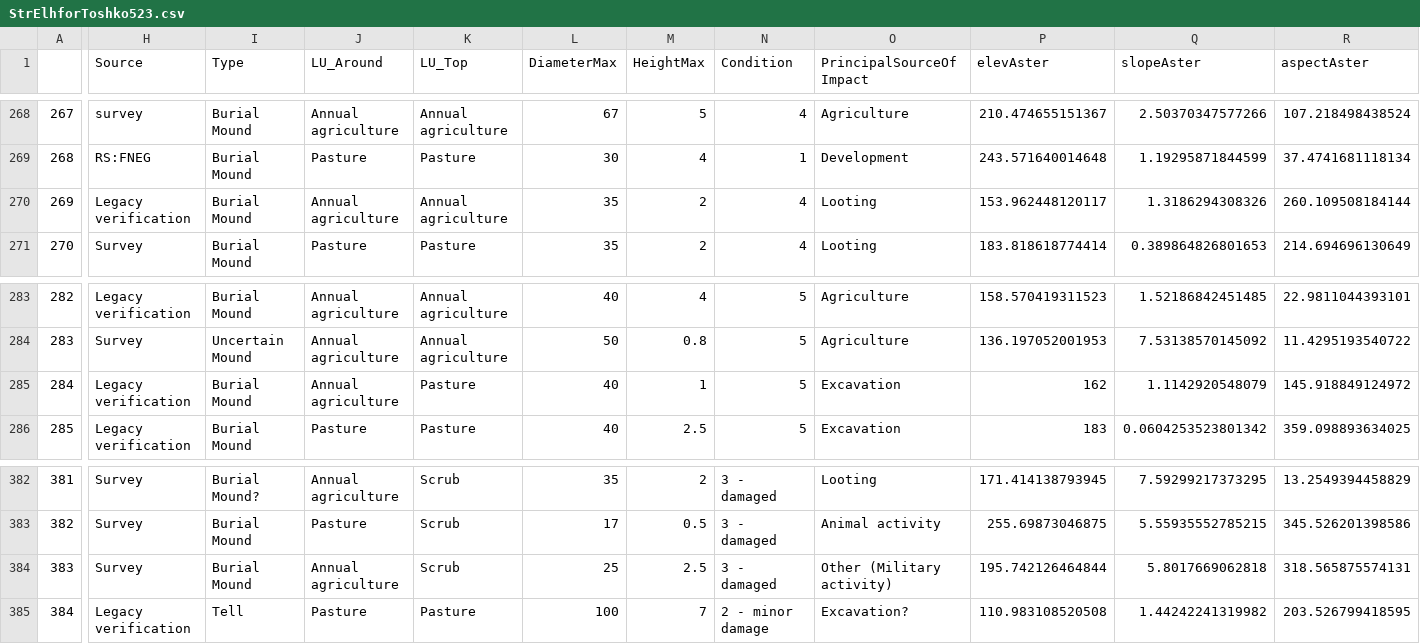
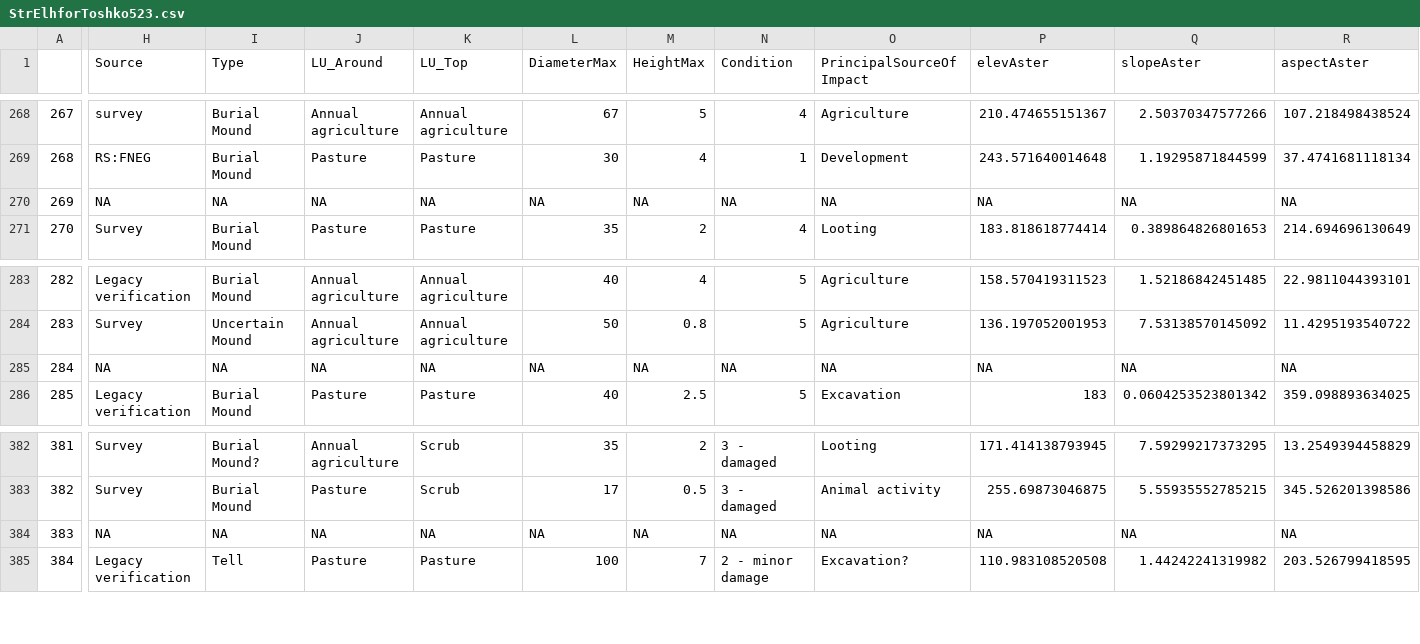
Before and after one commit to adivea/YambolMoundAnalysis, a CSV file: output_data/StrElhforToshko523.csv, drawn as a sheet; only a part is shown, gaps mark what is left out; the diff covers the shown part only; the diff names each change by its address in the sheet, - before the commit and + after, or states it on an @@ line.

Commit message:
spatial deduplicated data created, 0,1,12 rmds updated

```diff
--- a/output_data/StrElhforToshko523.csv
+++ b/output_data/StrElhforToshko523.csv
-H270 (Source): Legacy verification
+H270 (Source): NA
-I270 (Type): Burial Mound
+I270 (Type): NA
-J270 (LU_Around): Annual agriculture
+J270 (LU_Around): NA
-K270 (LU_Top): Annual agriculture
+K270 (LU_Top): NA
-L270 (DiameterMax): 35
+L270 (DiameterMax): NA
-M270 (HeightMax): 2
+M270 (HeightMax): NA
-N270 (Condition): 4
+N270 (Condition): NA
-O270 (PrincipalSourceOfImpact): Looting
+O270 (PrincipalSourceOfImpact): NA
-P270 (elevAster): 153.962448120117
+P270 (elevAster): NA
-Q270 (slopeAster): 1.3186294308326
+Q270 (slopeAster): NA
-R270 (aspectAster): 260.109508184144
+R270 (aspectAster): NA
-H285 (Source): Legacy verification
+H285 (Source): NA
-I285 (Type): Burial Mound
+I285 (Type): NA
-J285 (LU_Around): Annual agriculture
+J285 (LU_Around): NA
-K285 (LU_Top): Pasture
+K285 (LU_Top): NA
-L285 (DiameterMax): 40
+L285 (DiameterMax): NA
-M285 (HeightMax): 1
+M285 (HeightMax): NA
-N285 (Condition): 5
+N285 (Condition): NA
-O285 (PrincipalSourceOfImpact): Excavation
+O285 (PrincipalSourceOfImpact): NA
-P285 (elevAster): 162
+P285 (elevAster): NA
-Q285 (slopeAster): 1.1142920548079
+Q285 (slopeAster): NA
-R285 (aspectAster): 145.918849124972
+R285 (aspectAster): NA
-H384 (Source): Survey
+H384 (Source): NA
-I384 (Type): Burial Mound
+I384 (Type): NA
-J384 (LU_Around): Annual agriculture
+J384 (LU_Around): NA
-K384 (LU_Top): Scrub
+K384 (LU_Top): NA
-L384 (DiameterMax): 25
+L384 (DiameterMax): NA
-M384 (HeightMax): 2.5
+M384 (HeightMax): NA
-N384 (Condition): 3 - damaged
+N384 (Condition): NA
-O384 (PrincipalSourceOfImpact): Other (Military activity)
+O384 (PrincipalSourceOfImpact): NA
-P384 (elevAster): 195.742126464844
+P384 (elevAster): NA
-Q384 (slopeAster): 5.8017669062818
+Q384 (slopeAster): NA
-R384 (aspectAster): 318.565875574131
+R384 (aspectAster): NA
```
Also changed, not shown: 12 edited cells elsewhere in this file, 10 other files.
